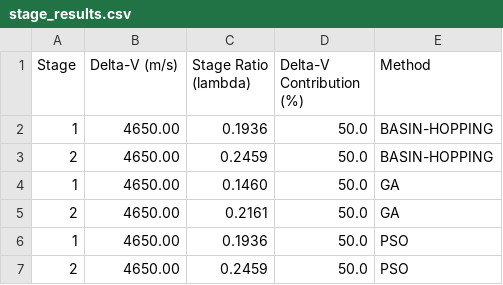
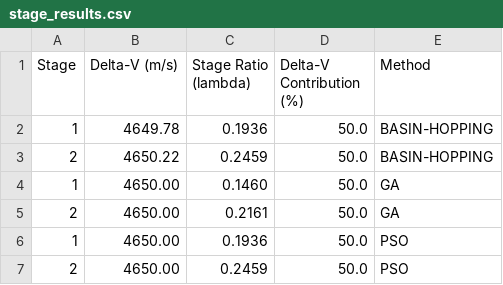
Before and after one commit to vkhansen/Rocket_Propulsion, a CSV file: Stage_Opt/output/stage_results.csv, drawn as a sheet.

```diff
--- a/Stage_Opt/output/stage_results.csv
+++ b/Stage_Opt/output/stage_results.csv
@@ -1,4 +1,4 @@
 Stage,Delta-V (m/s),Stage Ratio (lambda),Delta-V Contribution (%),Method
-1,4650.00,0.1936,50.0,BASIN-HOPPING
-2,4650.00,0.2459,50.0,BASIN-HOPPING
+1,4649.78,0.1936,50.0,BASIN-HOPPING
+2,4650.22,0.2459,50.0,BASIN-HOPPING
 1,4650.00,0.1460,50.0,GA
```
Also changed, not shown: 6 other files.
